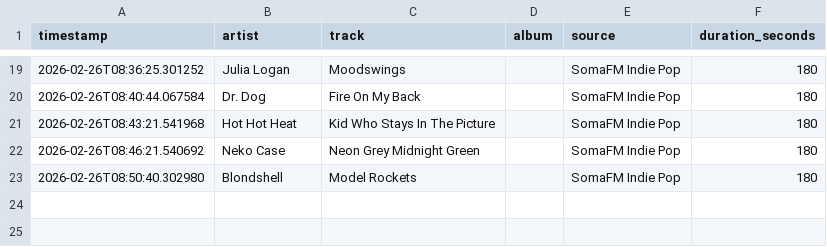
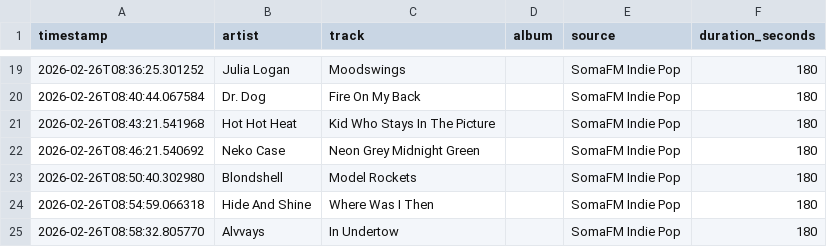
Before and after one commit to yusdesign/trier, a CSV file: music/plays.csv, drawn as a sheet; only a part is shown, gaps mark what is left out; the diff names each change by its address in the sheet, - before the commit and + after, or states it on an @@ line.

```diff
--- a/music/plays.csv
+++ b/music/plays.csv
+row 24: 2026-02-26T08:54:59.066318 | Hide And Shine | Where Was I Then |  | SomaFM Indie Pop | 180
+row 25: 2026-02-26T08:58:32.805770 | Alvvays | In Undertow |  | SomaFM Indie Pop | 180
```
Also changed, not shown: data/transactions.csv, 6 other files.
